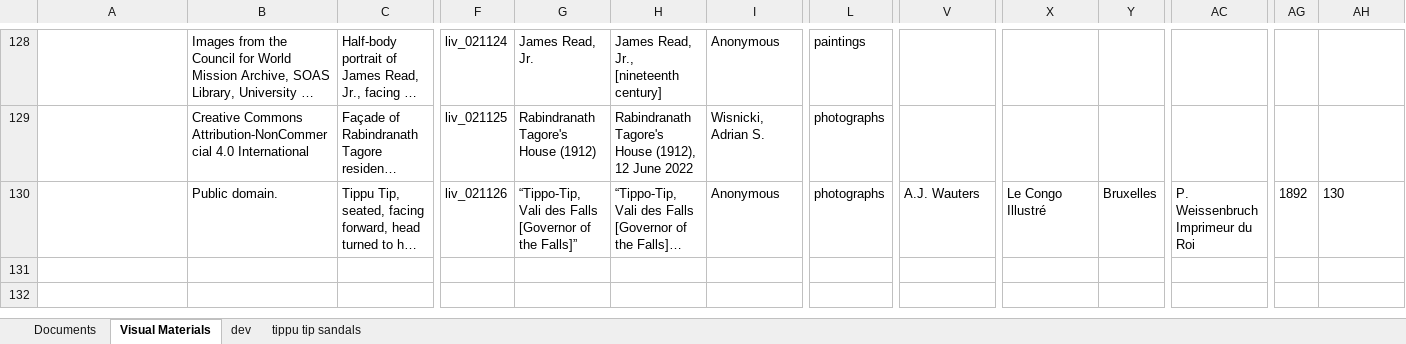
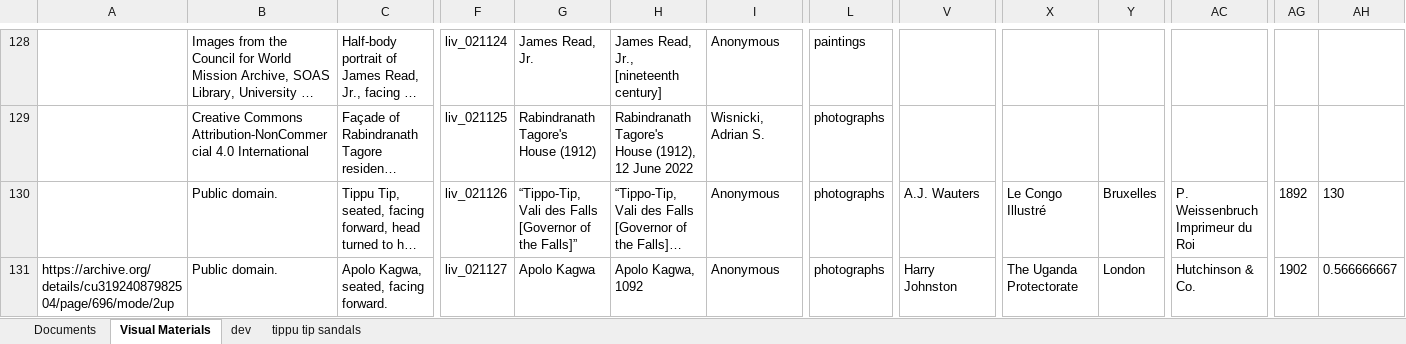
Before and after one commit to livingstoneonline/onemorevoice, an Excel workbook: xml/OMV-MODS-worksheet.xlsx, sheet Visual Materials, drawn as a sheet; only a part is shown, gaps mark what is left out; long unchanged cells end in …; values as stored, in another font and other column widths than the file's, no borders; rows hold the shown columns only; the diff names each change by its address in the sheet, - before the commit and + after, or states it on an @@ line.

Commit message:
u MODS

```diff
--- a/xml/OMV-MODS-worksheet.xlsx (sheet Visual Materials)
+++ b/xml/OMV-MODS-worksheet.xlsx (sheet Visual Materials)
+row 131: https://archive.org/details/cu31924087982504/page/696/mode/2up | Public domain. | Apolo Kagwa, seated, facing forward. | liv_021127 | Apolo Kagwa | Apolo Kagwa, 1092 | Anonymous | photographs | Harry Johnston | The Uganda Protectorate | London | Hutchinson & Co. | 1902 | 0.566666667
```
